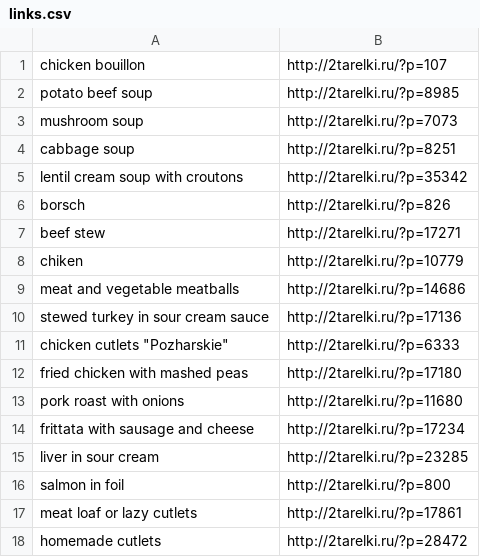
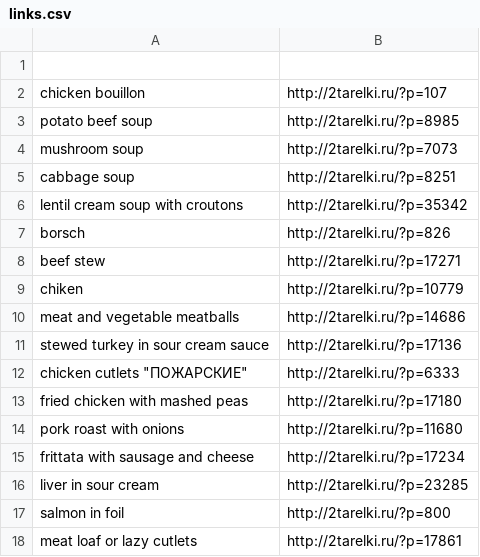
Before and after one commit to Screbku/vitamines, a CSV file: DAL/links.csv, drawn as a sheet; only a part is shown; the shorter side is filled out with more unchanged rows.

```diff
--- a/DAL/links.csv
+++ b/DAL/links.csv
@@ -1 +1,2 @@
+
 chicken bouillon,http://2tarelki.ru/?p=107
@@ -10,3 +11,3 @@ meat and vegetable meatballs,http://2tarelki.ru/?p=14686
 stewed turkey in sour cream sauce,http://2tarelki.ru/?p=17136
-"chicken cutlets ""Pozharskie""",http://2tarelki.ru/?p=6333
+chicken cutlets "ПОЖАРСКИЕ",http://2tarelki.ru/?p=6333
 fried chicken with mashed peas,http://2tarelki.ru/?p=17180
```
Also changed, not shown: DAL/comp.csv, DAL/dishprod.csv, 4 other files.
